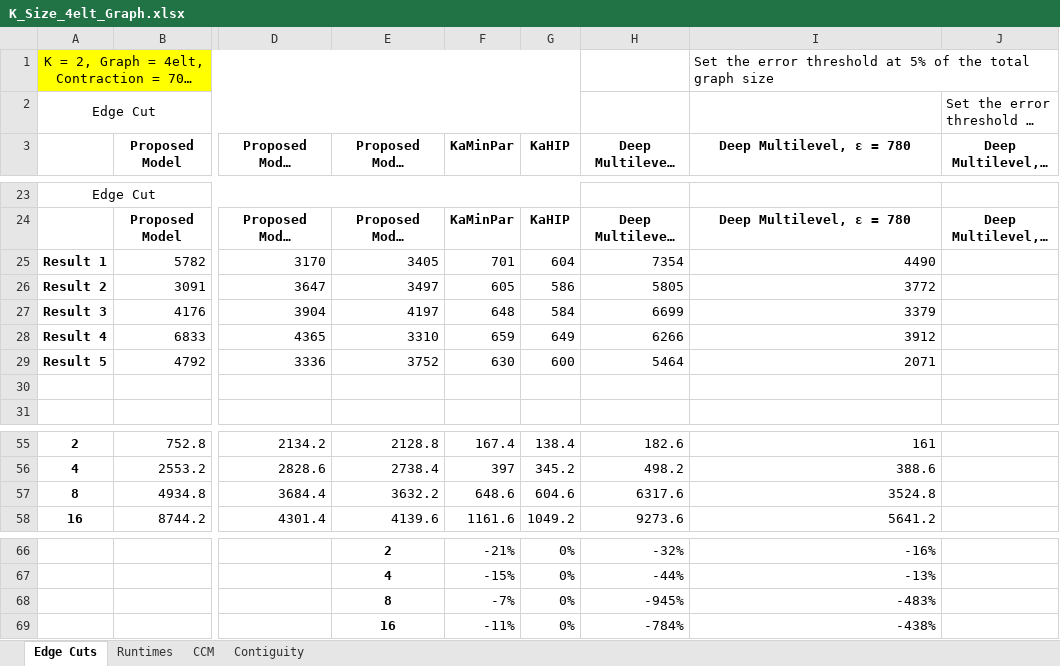
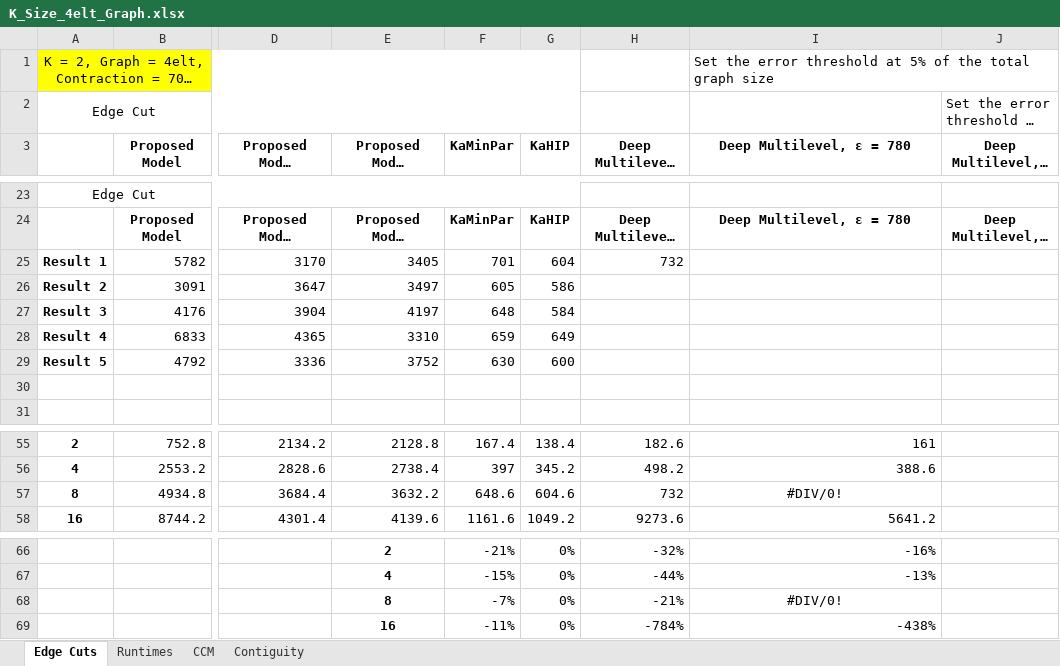
Before and after one commit to Al-Shareedah/KaMinPar_Java, an Excel workbook: Experiments data/K Size/K_Size_4elt_Graph.xlsx, sheet Edge Cuts, drawn as a sheet; only a part is shown, gaps mark what is left out; long unchanged cells end in …; values as stored, in another font and other column widths than the file's, no borders; charts and pictures not drawn; the diff names each change by its address in the sheet, - before the commit and + after, or states it on an @@ line.

```diff
--- a/Experiments data/K Size/K_Size_4elt_Graph.xlsx (sheet Edge Cuts)
+++ b/Experiments data/K Size/K_Size_4elt_Graph.xlsx (sheet Edge Cuts)
-H25 (Deep Multilevel, ε= 0.0): 7354
+H25 (Deep Multilevel, ε= 0.0): 732
-I25 (Deep Multilevel, ε = 780): 4490
+I25 (Deep Multilevel, ε = 780): (empty)
-H26 (Deep Multilevel, ε= 0.0): 5805
+H26 (Deep Multilevel, ε= 0.0): (empty)
-I26 (Deep Multilevel, ε = 780): 3772
+I26 (Deep Multilevel, ε = 780): (empty)
-H27 (Deep Multilevel, ε= 0.0): 6699
+H27 (Deep Multilevel, ε= 0.0): (empty)
-I27 (Deep Multilevel, ε = 780): 3379
+I27 (Deep Multilevel, ε = 780): (empty)
-H28 (Deep Multilevel, ε= 0.0): 6266
+H28 (Deep Multilevel, ε= 0.0): (empty)
-I28 (Deep Multilevel, ε = 780): 3912
+I28 (Deep Multilevel, ε = 780): (empty)
-H29 (Deep Multilevel, ε= 0.0): 5464
+H29 (Deep Multilevel, ε= 0.0): (empty)
-I29 (Deep Multilevel, ε = 780): 2071
+I29 (Deep Multilevel, ε = 780): (empty)
-H57 (Deep Multilevel, ε= 0.0): 6317.6
+H57 (Deep Multilevel, ε= 0.0): 732
-I57 (Deep Multilevel, ε = 780): 3524.8
+I57 (Deep Multilevel, ε = 780): #DIV/0!
-I57 alignment: right
+I57 alignment: center
-H68 (Deep Multilevel, ε= 0.0): -945%
+H68 (Deep Multilevel, ε= 0.0): -21%
-I68 (Deep Multilevel, ε = 780): -483%
+I68 (Deep Multilevel, ε = 780): #DIV/0!
-I68 alignment: right
+I68 alignment: center
```
Also changed, not shown: sheet Runtimes, charts or pictures, 9 other files.
